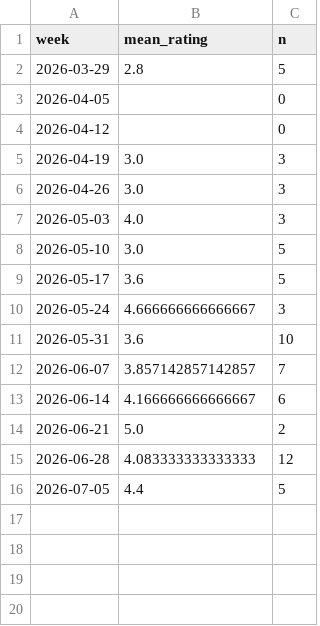
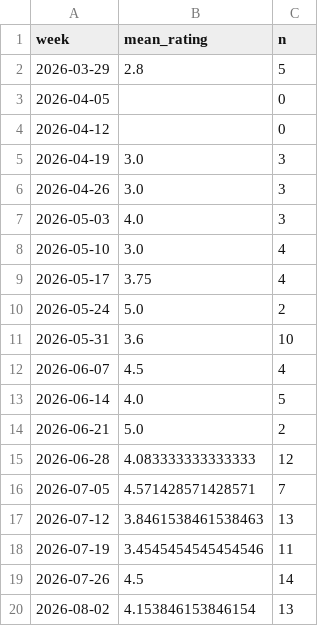
Before and after one commit to DiversaStudio/chatbot_methodology_mmc, a CSV file: exports/agg_weekly_rating.csv, drawn as a sheet.

Commit message:
fix(sami): preflight and PII scan for the v2 pipeline; regenerate exports
Two blockers found by the first end-to-end run:

preflight.py held a third copy of the export-reading logic (after load.py
and qa.py). It called detect_header_row without a source and never called
normalize_columns, so it checked canonical column names against raw v2
columns and reported a healthy export as broken.

pii_scan exempted user_id as a generated digest but not the new
content-hash message_id, so the gate refused to write fact_message. The
exemption is now a closed set of known hash columns rather than a single
name; widening it further would blunt the gate.

Exports regenerated at schema version 3: 15 tables, parity all True,
1392 users / 4663 messages / 115 MEAL responses. All 917 users from the
previous export carry over with identical user_ids.

```diff
--- a/exports/agg_weekly_rating.csv
+++ b/exports/agg_weekly_rating.csv
@@ -7,10 +7,14 @@ week,mean_rating,n
 2026-05-03,4.0,3
-2026-05-10,3.0,5
-2026-05-17,3.6,5
-2026-05-24,4.666666666666667,3
+2026-05-10,3.0,4
+2026-05-17,3.75,4
+2026-05-24,5.0,2
 2026-05-31,3.6,10
-2026-06-07,3.857142857142857,7
-2026-06-14,4.166666666666667,6
+2026-06-07,4.5,4
+2026-06-14,4.0,5
 2026-06-21,5.0,2
 2026-06-28,4.083333333333333,12
-2026-07-05,4.4,5
+2026-07-05,4.571428571428571,7
+2026-07-12,3.8461538461538463,13
+2026-07-19,3.4545454545454546,11
+2026-07-26,4.5,14
+2026-08-02,4.153846153846154,13
```
Also changed, not shown: exports/agg_entities_by_kind.csv, exports/agg_funnel.csv, 14 other files.
